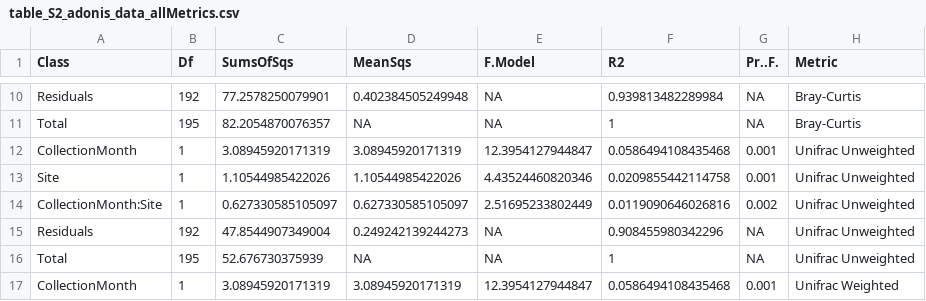
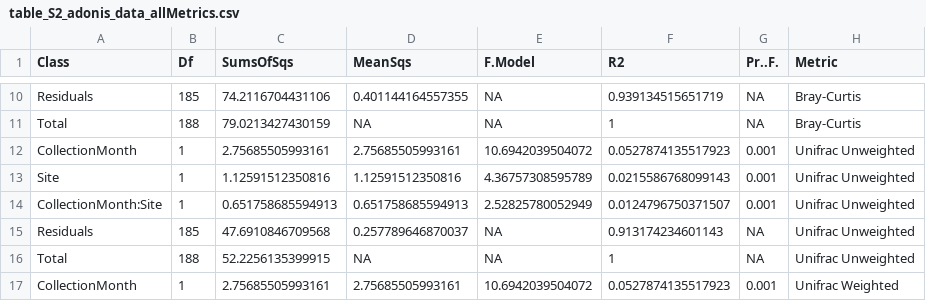
Before and after one commit to devonorourke/mysosoup, a CSV file: supplementaryFiles/table_S2_adonis_data_allMetrics.csv, drawn as a sheet; only a part is shown, gaps mark what is left out; the diff covers the shown part only; the diff names each change by its address in the sheet, - before the commit and + after, or states it on an @@ line.

```diff
--- a/supplementaryFiles/table_S2_adonis_data_allMetrics.csv
+++ b/supplementaryFiles/table_S2_adonis_data_allMetrics.csv
-B10 (Df): 192
+B10 (Df): 185
-C10 (SumsOfSqs): 77.2578250079901
+C10 (SumsOfSqs): 74.2116704431106
-D10 (MeanSqs): 0.402384505249948
+D10 (MeanSqs): 0.401144164557355
-F10 (R2): 0.939813482289984
+F10 (R2): 0.939134515651719
-B11 (Df): 195
+B11 (Df): 188
-C11 (SumsOfSqs): 82.2054870076357
+C11 (SumsOfSqs): 79.0213427430159
-C12 (SumsOfSqs): 3.08945920171319
+C12 (SumsOfSqs): 2.75685505993161
-D12 (MeanSqs): 3.08945920171319
+D12 (MeanSqs): 2.75685505993161
-E12 (F.Model): 12.3954127944847
+E12 (F.Model): 10.6942039504072
-F12 (R2): 0.0586494108435468
+F12 (R2): 0.0527874135517923
-C13 (SumsOfSqs): 1.10544985422026
+C13 (SumsOfSqs): 1.12591512350816
-D13 (MeanSqs): 1.10544985422026
+D13 (MeanSqs): 1.12591512350816
-E13 (F.Model): 4.43524460820346
+E13 (F.Model): 4.36757308595789
-F13 (R2): 0.0209855442114758
+F13 (R2): 0.0215586768099143
-C14 (SumsOfSqs): 0.627330585105097
+C14 (SumsOfSqs): 0.651758685594913
-D14 (MeanSqs): 0.627330585105097
+D14 (MeanSqs): 0.651758685594913
-E14 (F.Model): 2.51695233802449
+E14 (F.Model): 2.52825780052949
-F14 (R2): 0.0119090646026816
+F14 (R2): 0.0124796750371507
-G14 (Pr..F.): 0.002
+G14 (Pr..F.): 0.001
-B15 (Df): 192
+B15 (Df): 185
-C15 (SumsOfSqs): 47.8544907349004
+C15 (SumsOfSqs): 47.6910846709568
-D15 (MeanSqs): 0.249242139244273
+D15 (MeanSqs): 0.257789646870037
-F15 (R2): 0.908455980342296
+F15 (R2): 0.913174234601143
-B16 (Df): 195
+B16 (Df): 188
-C16 (SumsOfSqs): 52.676730375939
+C16 (SumsOfSqs): 52.2256135399915
-C17 (SumsOfSqs): 3.08945920171319
+C17 (SumsOfSqs): 2.75685505993161
-D17 (MeanSqs): 3.08945920171319
+D17 (MeanSqs): 2.75685505993161
-E17 (F.Model): 12.3954127944847
+E17 (F.Model): 10.6942039504072
-F17 (R2): 0.0586494108435468
+F17 (R2): 0.0527874135517923
```
Also changed, not shown: 44 edited cells elsewhere in this file.
